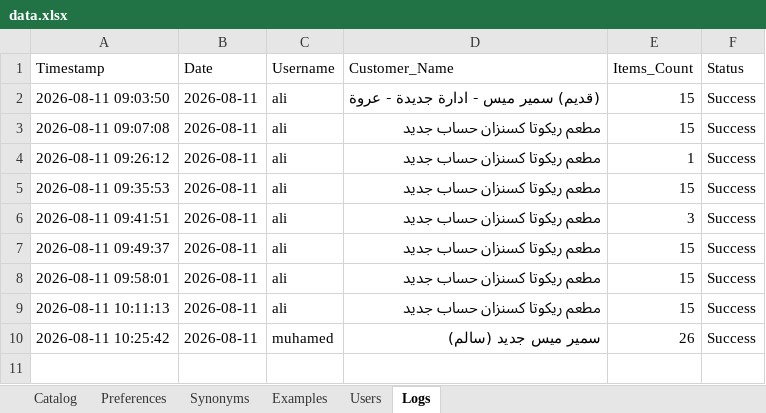
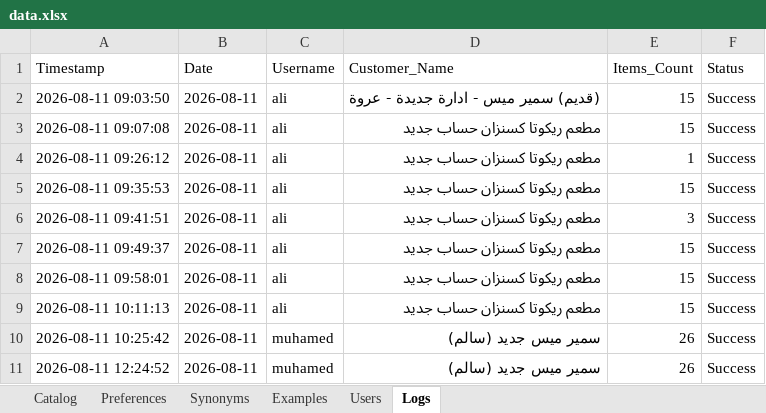
Before and after one commit to aliothman1997/order-entry-system, an Excel workbook: data.xlsx, sheet Logs, drawn as a sheet; values as stored, in another font and other column widths than the file's, no borders; the diff names each change by its address in the sheet, - before the commit and + after, or states it on an @@ line.

Commit message:
تسجيل عملية طلبية جديدة لـ سمير ميس جديد (سالم)

```diff
--- a/data.xlsx (sheet Logs)
+++ b/data.xlsx (sheet Logs)
+row 11: 2026-08-11 12:24:52 | 2026-08-11 | muhamed | سمير ميس جديد (سالم) | 26 | Success
```
